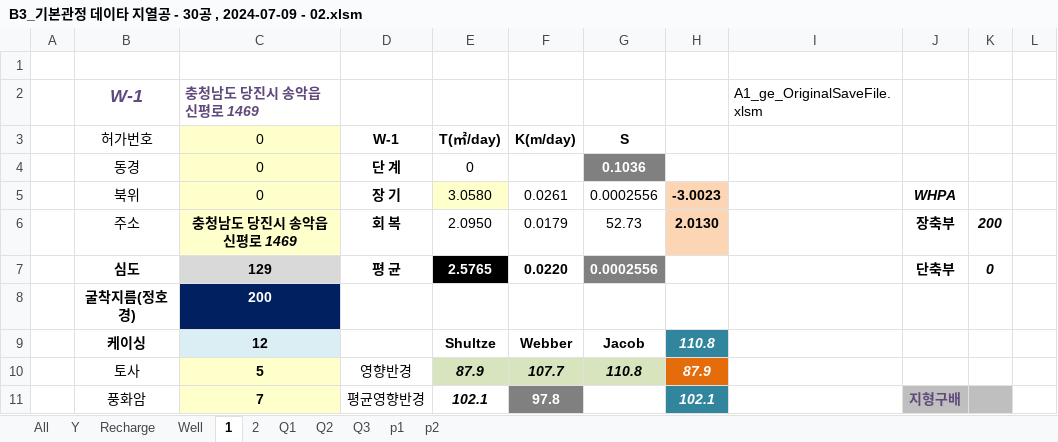
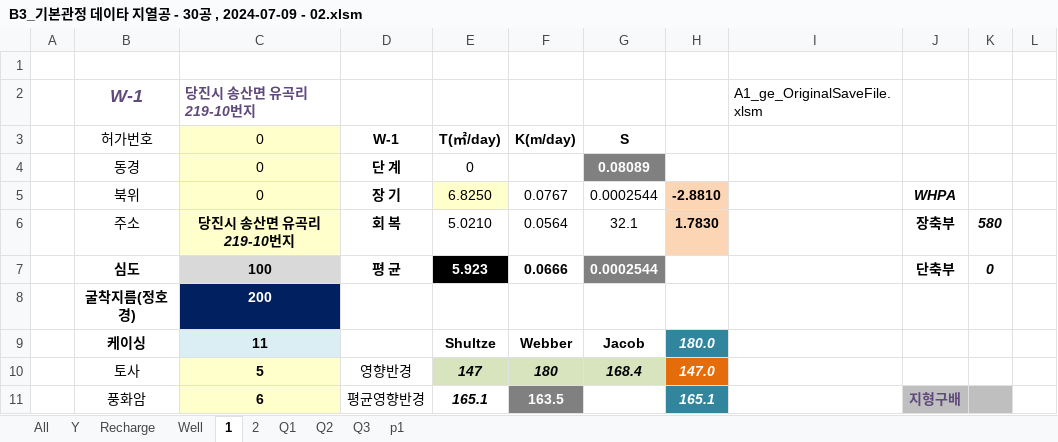
Before and after one commit to ihanseol/02_Excel2, an Excel workbook: 01_Acquifer Pumping Test/03_기본관정데이타/B3_기본관정 데이타 지열공 - 30공 , 2024-07-09 - 02.xlsm, sheet 1, drawn as a sheet; only a part is shown; values as stored, in another font and other column widths than the file's, no borders; charts and pictures not drawn; the diff covers the shown part only; the diff names each change by its address in the sheet, - before the commit and + after, or states it on an @@ line.

```diff
--- a/01_Acquifer Pumping Test/03_기본관정데이타/B3_기본관정 데이타 지열공 - 30공 , 2024-07-09 - 02.xlsm (sheet 1)
+++ b/01_Acquifer Pumping Test/03_기본관정데이타/B3_기본관정 데이타 지열공 - 30공 , 2024-07-09 - 02.xlsm (sheet 1)
-sheet tab: p2
-C2 (0): 충청남도 당진시 송악읍 신평로 1469
+C2 (0): 당진시 송산면 유곡리 219-10번지
-G4 (S): 0.1036
+G4 (S): 0.08089
-E5 (T(㎡/day)): 3.0580
+E5 (T(㎡/day)): 6.8250
-F5 (K(m/day)): 0.0261
+F5 (K(m/day)): 0.0767
-G5 (S): 0.0002556
+G5 (S): 0.0002544
-H5: -3.0023
+H5: -2.8810
-C6 (0): 충청남도 당진시 송악읍 신평로 1469
+C6 (0): 당진시 송산면 유곡리 219-10번지
-E6 (T(㎡/day)): 2.0950
+E6 (T(㎡/day)): 5.0210
-F6 (K(m/day)): 0.0179
+F6 (K(m/day)): 0.0564
-G6 (S): 52.73
+G6 (S): 32.1
-H6: 2.0130
+H6: 1.7830
-K6: 200
+K6: 580
-C7 (0): 129
+C7 (0): 100
-E7 (T(㎡/day)): 2.5765
+E7 (T(㎡/day)): 5.923
-F7 (K(m/day)): 0.0220
+F7 (K(m/day)): 0.0666
-G7 (S): 0.0002556
+G7 (S): 0.0002544
-C9 (0): 12
+C9 (0): 11
-H9: 110.8
+H9: 180.0
-E10 (T(㎡/day)): 87.9
+E10 (T(㎡/day)): 147
-F10 (K(m/day)): 107.7
+F10 (K(m/day)): 180
-G10 (S): 110.8
+G10 (S): 168.4
-H10: 87.9
+H10: 147.0
-C11 (0): 7
+C11 (0): 6
-E11 (T(㎡/day)): 102.1
+E11 (T(㎡/day)): 165.1
-F11 (K(m/day)): 97.8
+F11 (K(m/day)): 163.5
-H11: 102.1
+H11: 165.1
```
Also changed, not shown: 39 edited cells and cell formats elsewhere in this sheet, sheet p1, sheet 2, sheet Well, sheet Recharge, charts or pictures, 7 other files.
